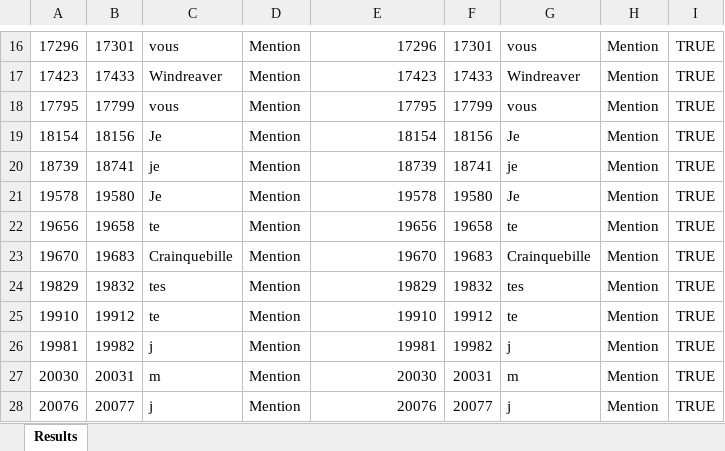
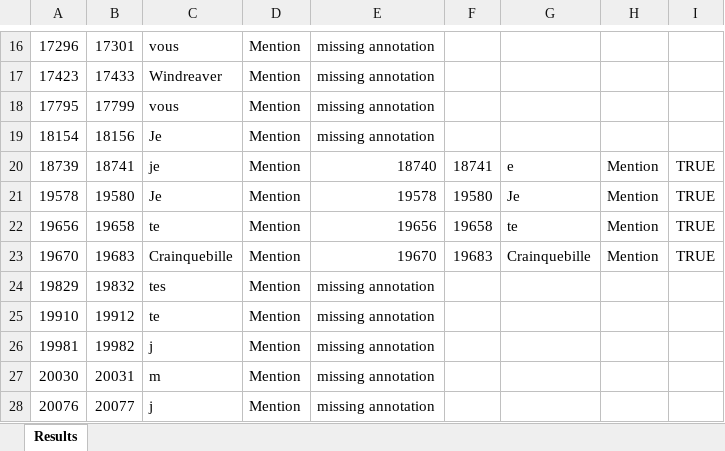
Before and after one commit to Xitog/tal, an Excel workbook: master2/exoxml/devoir/out.xlsx, sheet Results, drawn as a sheet; only a part is shown, gaps mark what is left out; values as stored, in another font and other column widths than the file's, no borders; the diff covers the shown part only; the diff names each change by its address in the sheet, - before the commit and + after, or states it on an @@ line.

```diff
--- a/master2/exoxml/devoir/out.xlsx (sheet Results)
+++ b/master2/exoxml/devoir/out.xlsx (sheet Results)
-E16: 17296
+E16: missing annotation
-F16: 17301
+F16: (empty)
-G16: vous
+G16: (empty)
-H16:H19: Mention
+H16:H19: (empty)
-I16:I19: TRUE
+I16:I19: (empty)
-E17: 17423
+E17: missing annotation
-F17: 17433
+F17: (empty)
-G17: Windreaver
+G17: (empty)
-E18: 17795
+E18: missing annotation
-F18: 17799
+F18: (empty)
-G18: vous
+G18: (empty)
-E19: 18154
+E19: missing annotation
-F19: 18156
+F19: (empty)
-G19: Je
+G19: (empty)
-E20: 18739
+E20: 18740
-G20: je
+G20: e
-E24: 19829
+E24: missing annotation
-F24: 19832
+F24: (empty)
-G24: tes
+G24: (empty)
-H24:H28: Mention
+H24:H28: (empty)
-I24:I28: TRUE
+I24:I28: (empty)
-E25: 19910
+E25: missing annotation
-F25: 19912
+F25: (empty)
-G25: te
+G25: (empty)
-E26: 19981
+E26: missing annotation
-F26: 19982
+F26: (empty)
-G26: j
+G26: (empty)
-E27: 20030
+E27: missing annotation
-F27: 20031
+F27: (empty)
-G27: m
+G27: (empty)
-E28: 20076
+E28: missing annotation
-F28: 20077
+F28: (empty)
-G28: j
+G28: (empty)
```
Also changed, not shown: 43 added rows and 122 edited cells elsewhere in this sheet, 4 other files.
